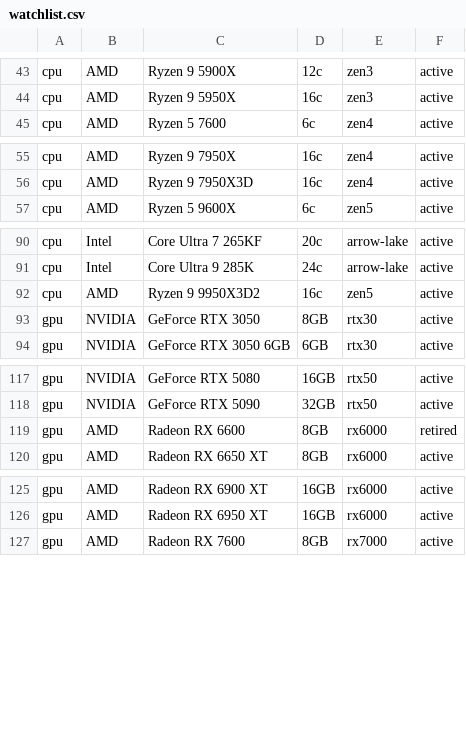
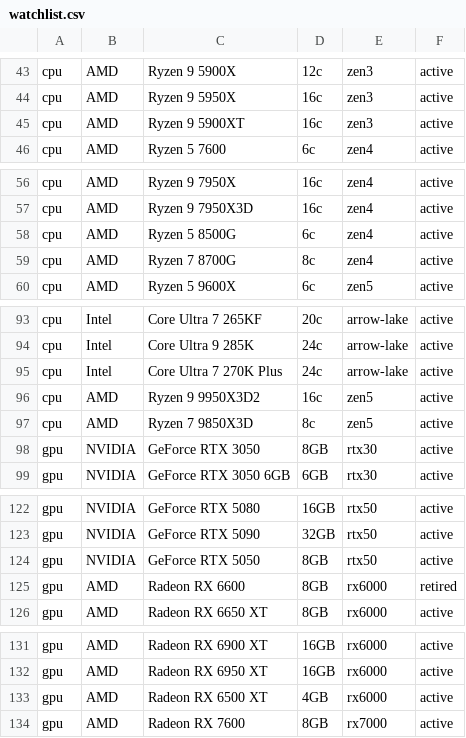
Before and after one commit to 2ndtlmining/Trackaroo, a CSV file: db/watchlist.csv, drawn as a sheet; only a part is shown, gaps mark what is left out.

```diff
--- a/db/watchlist.csv
+++ b/db/watchlist.csv
@@ -44,2 +44,3 @@ cpu,AMD,Ryzen 9 5900X,12c,zen3,active
 cpu,AMD,Ryzen 9 5950X,16c,zen3,active
+cpu,AMD,Ryzen 9 5900XT,16c,zen3,active
 cpu,AMD,Ryzen 5 7600,6c,zen4,active
@@ -56,2 +57,4 @@ cpu,AMD,Ryzen 9 7950X,16c,zen4,active
 cpu,AMD,Ryzen 9 7950X3D,16c,zen4,active
+cpu,AMD,Ryzen 5 8500G,6c,zen4,active
+cpu,AMD,Ryzen 7 8700G,8c,zen4,active
 cpu,AMD,Ryzen 5 9600X,6c,zen5,active
@@ -91,3 +94,5 @@ cpu,Intel,Core Ultra 7 265KF,20c,arrow-lake,active
 cpu,Intel,Core Ultra 9 285K,24c,arrow-lake,active
+cpu,Intel,Core Ultra 7 270K Plus,24c,arrow-lake,active
 cpu,AMD,Ryzen 9 9950X3D2,16c,zen5,active
+cpu,AMD,Ryzen 7 9850X3D,8c,zen5,active
 gpu,NVIDIA,GeForce RTX 3050,8GB,rtx30,active
@@ -118,2 +123,3 @@ gpu,NVIDIA,GeForce RTX 5080,16GB,rtx50,active
 gpu,NVIDIA,GeForce RTX 5090,32GB,rtx50,active
+gpu,NVIDIA,GeForce RTX 5050,8GB,rtx50,active
 gpu,AMD,Radeon RX 6600,8GB,rx6000,retired
@@ -126,2 +132,3 @@ gpu,AMD,Radeon RX 6900 XT,16GB,rx6000,active
 gpu,AMD,Radeon RX 6950 XT,16GB,rx6000,active
+gpu,AMD,Radeon RX 6500 XT,4GB,rx6000,active
 gpu,AMD,Radeon RX 7600,8GB,rx7000,active
```
Also changed, not shown: 4 other files.
